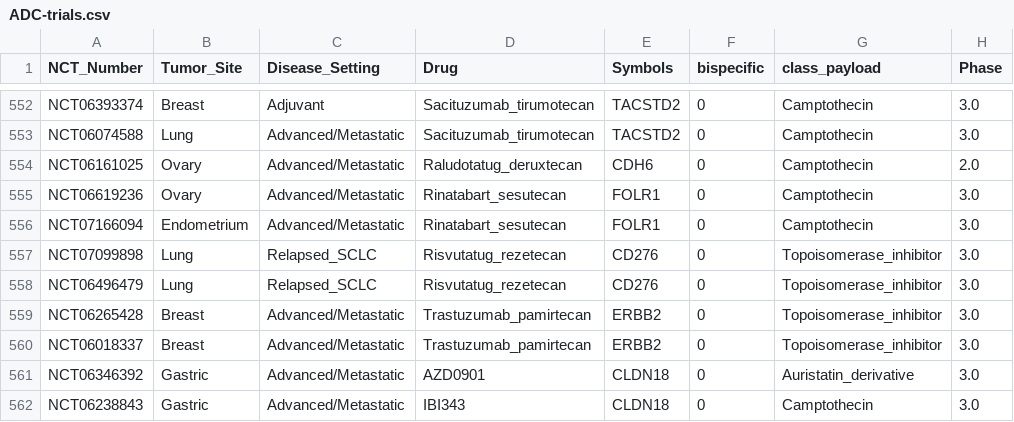
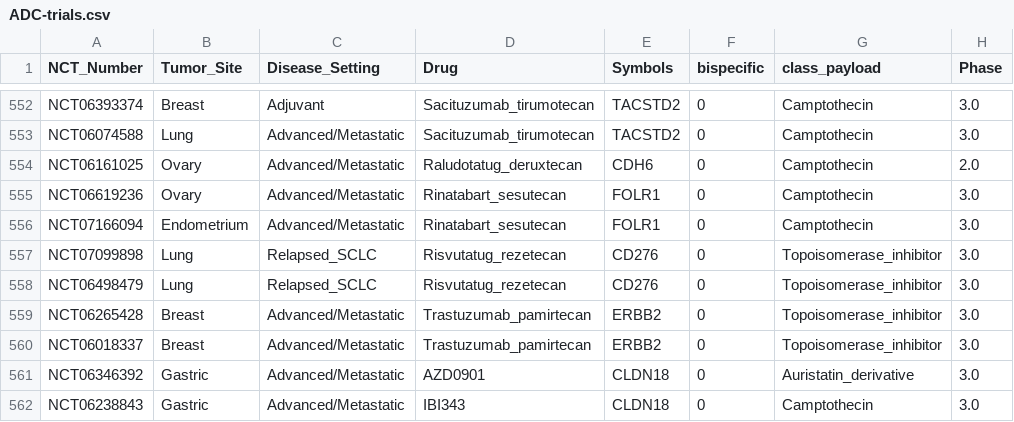
Before and after one commit to pirl-unc/pirlygenes, a CSV file: pirlygenes/data/ADC-trials.csv, drawn as a sheet; only a part is shown, gaps mark what is left out; the diff names each change by its address in the sheet, - before the commit and + after, or states it on an @@ line.

Commit message:
5.21.11: fix ARTEMIS-008 NCT typo (#313) + dead CLLMAP citation URL (#314)
- ADC-trials.csv: NCT06496479 -> NCT06498479 for the ARTEMIS-008
  risvutatug-rezetecan (HS-20093) vs topotecan relapsed-SCLC trial. The
  old id returns no study from ClinicalTrials.gov; NCT06498479 is the real
  ARTEMIS-008 record (verified via the CTgov v2 API). Transposition typo.
- expression_sources.yaml: replace dead cllmap citation
  https://www.broadinstitute.org/cllmap (404) with the live data portal
  https://data.broadinstitute.org/cllmap/downloads.html (200).

Both are wheel-shipped curated data. Code-only otherwise; DATA_VERSION
unchanged (5.21.3). Also confirmed #310 (packaged reference cancer_code
normalization) is functionally resolved: available_cancer_expression_references()
now exposes zero non-registry codes and expression_sources.yaml code
declarations are all canonical; only descriptive prose still names old
codes (overlaps doc-refresh #315).

```diff
--- a/pirlygenes/data/ADC-trials.csv
+++ b/pirlygenes/data/ADC-trials.csv
-A558 (NCT_Number): NCT06496479
+A558 (NCT_Number): NCT06498479
```
Also changed, not shown: 2 other files.
